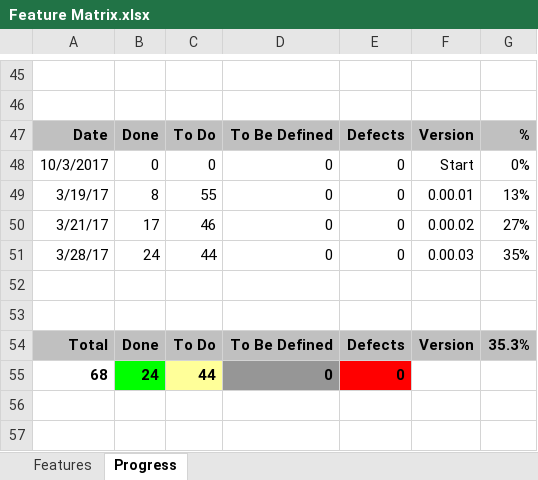
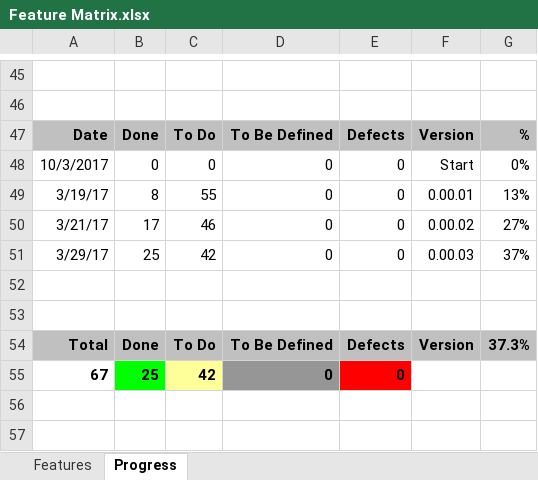
Before and after one commit to andy-goryachev/JsonPretty, an Excel workbook: Feature Matrix.xlsx, sheet Progress, drawn as a sheet; only a part is shown, gaps mark what is left out; values as stored, in another font and other column widths than the file's, no borders; charts and pictures not drawn; removed rows and columns are numbered as before the commit, all else as after; the diff names each change by its address in the sheet, - before the commit and + after, or states it on an @@ line.

```diff
--- a/Feature Matrix.xlsx (sheet Progress)
+++ b/Feature Matrix.xlsx (sheet Progress)
-A51: 3/28/17
+A51: 3/29/17
-B51: 24
+B51: 25
-C51: 44
+C51: 42
-G51: 35%
+G51: 37%
-G54: 35.3%
+G54: 37.3%
-row 55: 68 | 24 | 44 | 0 | 0
+row 55: 67 | 25 | 42 | 0 | 0
```
Also changed, not shown: sheet Features, formulas that keep their value, charts or pictures.
